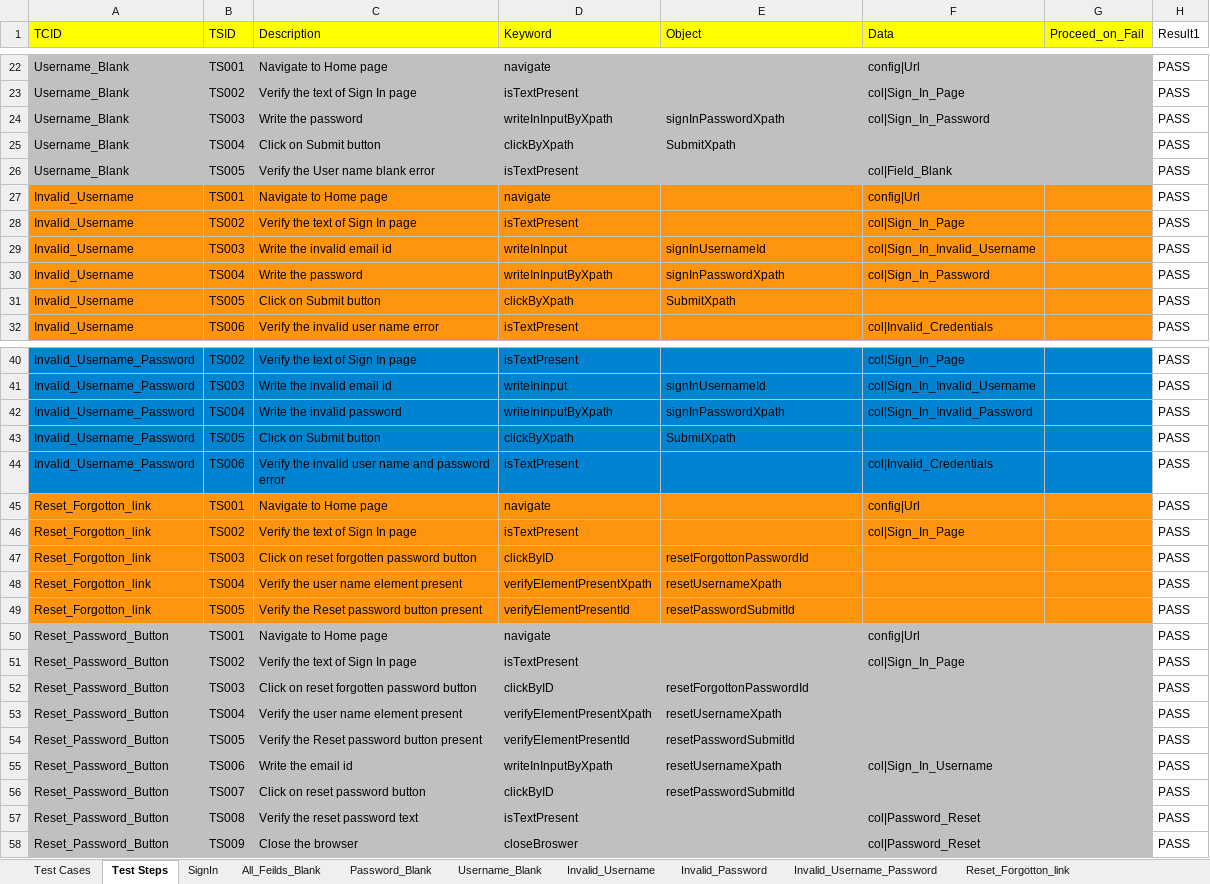
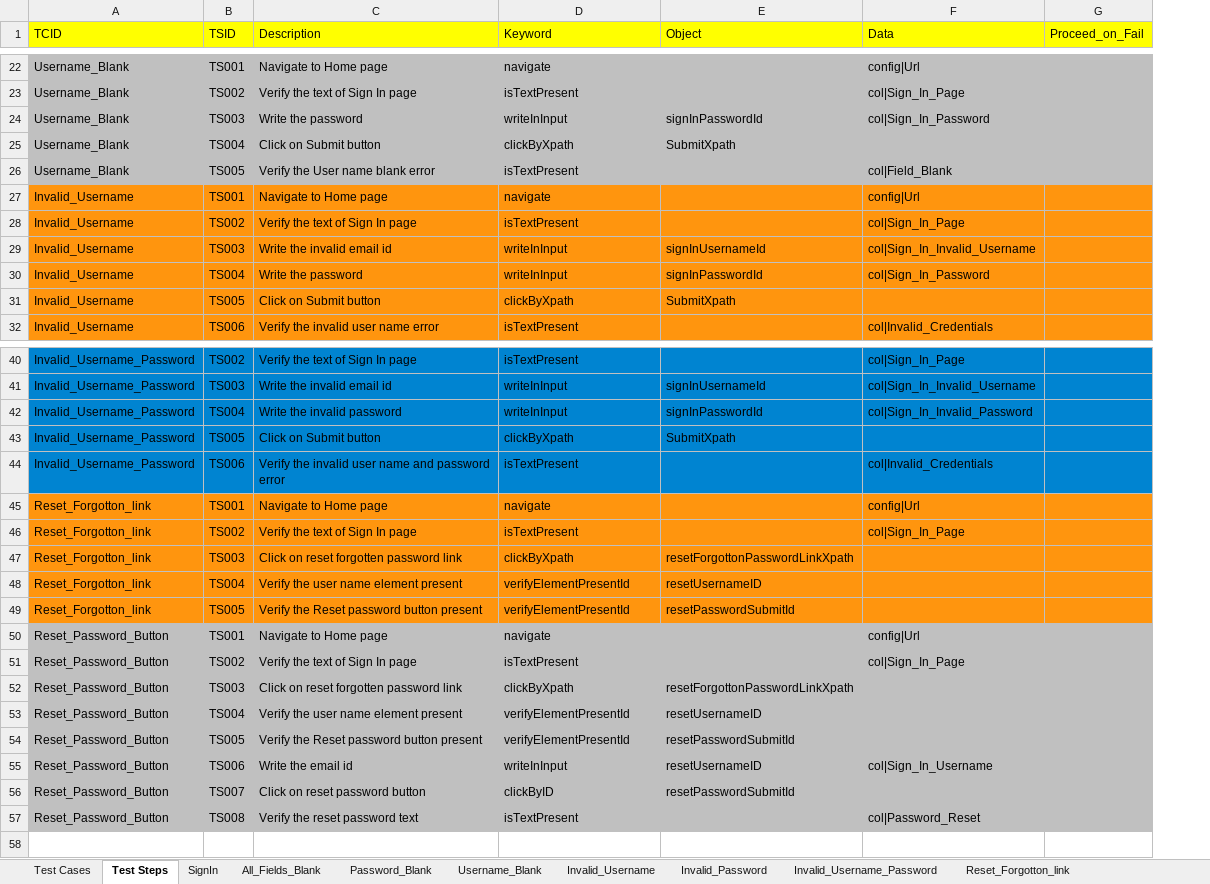
Before and after one commit to vanditj-optimus/MyMojioWebsite, an Excel workbook: MyMojioWebsite/src/com/mojio/xls/SignIn.xlsx, sheet Test Steps, drawn as a sheet; only a part is shown, gaps mark what is left out; values as stored, in another font and other column widths than the file's, no borders; the diff covers the shown part only; the diff names each change by its address in the sheet, - before the commit and + after, or states it on an @@ line.

Commit message:
Updated code for Create Account and Sign In page

```diff
--- a/MyMojioWebsite/src/com/mojio/xls/SignIn.xlsx (sheet Test Steps)
+++ b/MyMojioWebsite/src/com/mojio/xls/SignIn.xlsx (sheet Test Steps)
-sheet tab: All_Feilds_Blank
+sheet tab: All_Fields_Blank
-column H (Result1), rows 22-32: all PASS; rows 40-57: all PASS
-D24 (Keyword): writeInInputByXpath
+D24 (Keyword): writeInInput
-E24 (Object): signInPasswordXpath
+E24 (Object): signInPasswordId
-D30 (Keyword): writeInInputByXpath
+D30 (Keyword): writeInInput
-E30 (Object): signInPasswordXpath
+E30 (Object): signInPasswordId
-D42 (Keyword): writeInInputByXpath
+D42 (Keyword): writeInInput
-E42 (Object): signInPasswordXpath
+E42 (Object): signInPasswordId
-C47 (Description): Click on reset forgotten password button
+C47 (Description): Click on reset forgotten password link
-D47 (Keyword): clickByID
+D47 (Keyword): clickByXpath
-E47 (Object): resetForgottonPasswordId
+E47 (Object): resetForgottonPasswordLinkXpath
-D48 (Keyword): verifyElementPresentXpath
+D48 (Keyword): verifyElementPresentId
-E48 (Object): resetUsernameXpath
+E48 (Object): resetUsernameID
-C52 (Description): Click on reset forgotten password button
+C52 (Description): Click on reset forgotten password link
-D52 (Keyword): clickByID
+D52 (Keyword): clickByXpath
-E52 (Object): resetForgottonPasswordId
+E52 (Object): resetForgottonPasswordLinkXpath
-D53 (Keyword): verifyElementPresentXpath
+D53 (Keyword): verifyElementPresentId
-E53 (Object): resetUsernameXpath
+E53 (Object): resetUsernameID
-D55 (Keyword): writeInInputByXpath
+D55 (Keyword): writeInInput
-E55 (Object): resetUsernameXpath
+E55 (Object): resetUsernameID
-row 58: Reset_Password_Button | TS009 | Close the browser | closeBroswer |  | col|Password_Reset |  | PASS
```
Also changed, not shown: 10 edited cells elsewhere in this sheet, sheet All_Fields_Blank, sheet Test Cases, sheet Reset_Forgotton_link, sheet Username_Blank, sheet Password_Blank, sheet Reset_Password_Button, MyMojioWebsite/src/com/mojio/xls/Suite.xlsx, 9 other files.
